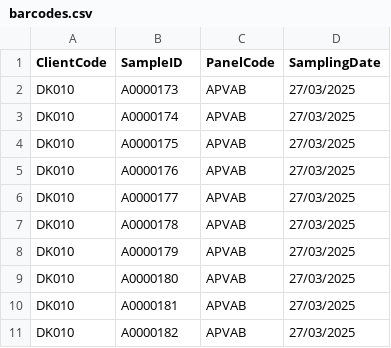
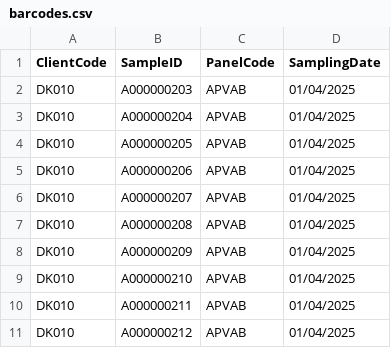
Before and after one commit to andicretu/barcode-generator, a CSV file: barcodes/barcodes.csv, drawn as a sheet.

```diff
--- a/barcodes/barcodes.csv
+++ b/barcodes/barcodes.csv
@@ -1,11 +1,11 @@
 ClientCode,SampleID,PanelCode,SamplingDate
-DK010,A0000173,APVAB,27/03/2025
-DK010,A0000174,APVAB,27/03/2025
-DK010,A0000175,APVAB,27/03/2025
-DK010,A0000176,APVAB,27/03/2025
-DK010,A0000177,APVAB,27/03/2025
-DK010,A0000178,APVAB,27/03/2025
-DK010,A0000179,APVAB,27/03/2025
-DK010,A0000180,APVAB,27/03/2025
-DK010,A0000181,APVAB,27/03/2025
-DK010,A0000182,APVAB,27/03/2025
+DK010,A000000203,APVAB,01/04/2025
+DK010,A000000204,APVAB,01/04/2025
+DK010,A000000205,APVAB,01/04/2025
+DK010,A000000206,APVAB,01/04/2025
+DK010,A000000207,APVAB,01/04/2025
+DK010,A000000208,APVAB,01/04/2025
+DK010,A000000209,APVAB,01/04/2025
+DK010,A000000210,APVAB,01/04/2025
+DK010,A000000211,APVAB,01/04/2025
+DK010,A000000212,APVAB,01/04/2025
```
Also changed, not shown: 43 other files.
